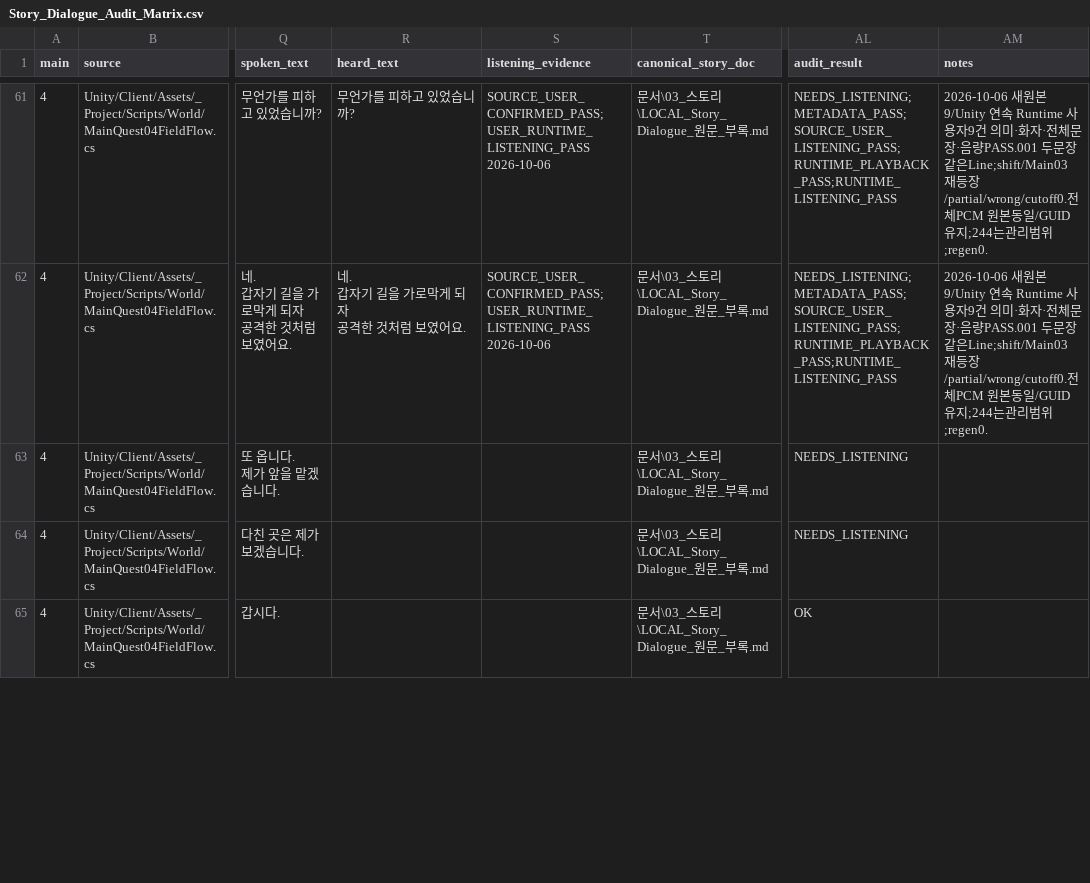
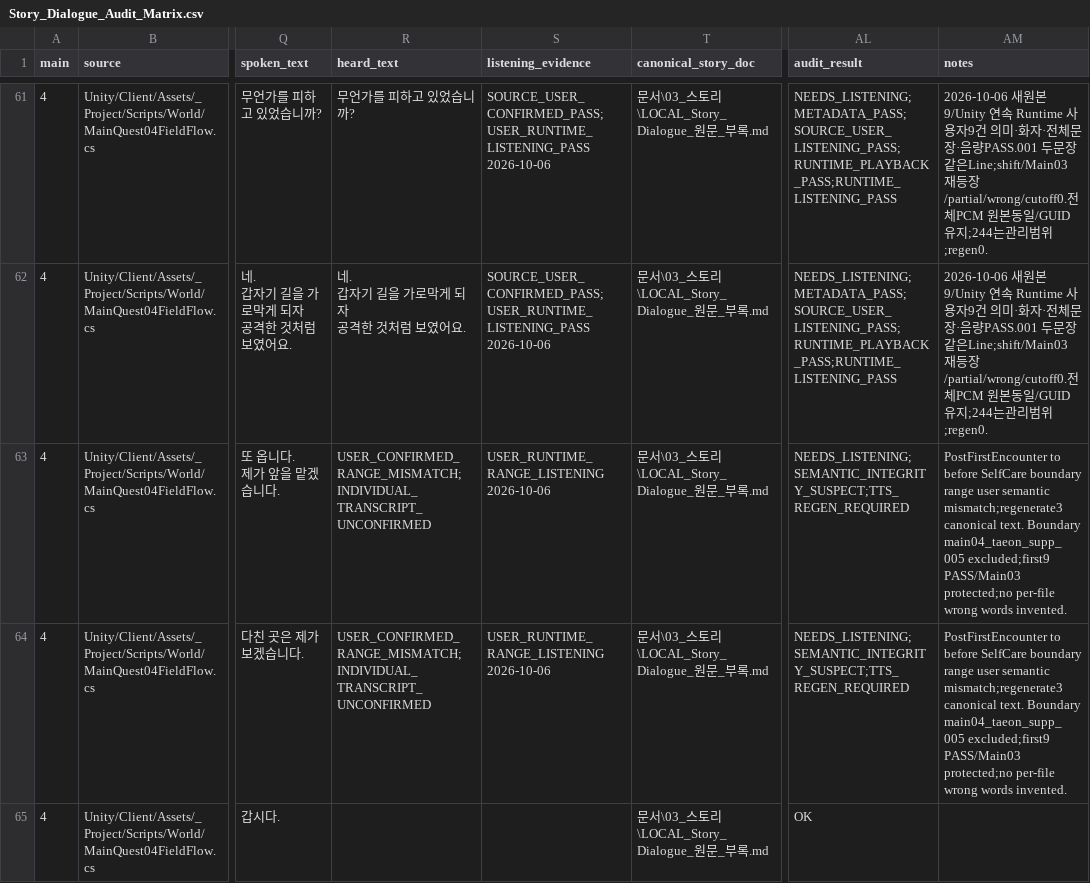
Before and after one commit to HappyPaul812/Project-Limitless, a CSV file: 문서/00_프로젝트/Story_Dialogue_Audit_Matrix.csv, drawn as a sheet; only a part is shown, gaps mark what is left out; the diff covers the shown part only; the diff names each change by its address in the sheet, - before the commit and + after, or states it on an @@ line.

Commit message:
Docs: Main04 후속 SelfCare 직전 Voice 3건 감사 및 TTS 전달

```diff
--- a/문서/00_프로젝트/Story_Dialogue_Audit_Matrix.csv
+++ b/문서/00_프로젝트/Story_Dialogue_Audit_Matrix.csv
-R63:R64 (heard_text): (empty)
+R63:R64 (heard_text): USER_CONFIRMED_RANGE_MISMATCH;INDIVIDUAL_TRANSCRIPT_UNCONFIRMED
-S63:S64 (listening_evidence): (empty)
+S63:S64 (listening_evidence): USER_RUNTIME_RANGE_LISTENING 2026-10-06
-AL63:AL64 (audit_result): NEEDS_LISTENING
+AL63:AL64 (audit_result): NEEDS_LISTENING;SEMANTIC_INTEGRITY_SUSPECT;TTS_REGEN_REQUIRED
-AM63:AM64 (notes): (empty)
+AM63:AM64 (notes): PostFirstEncounter to before SelfCare boundary range user semantic mismatch;regenerate3 canonical text. Boundary main04_taeon_supp_005 excluded;first9 PASS/Main03 protected;no per-file wrong words invented.
```
Also changed, not shown: 4 edited cells elsewhere in this file, 9 other files.
